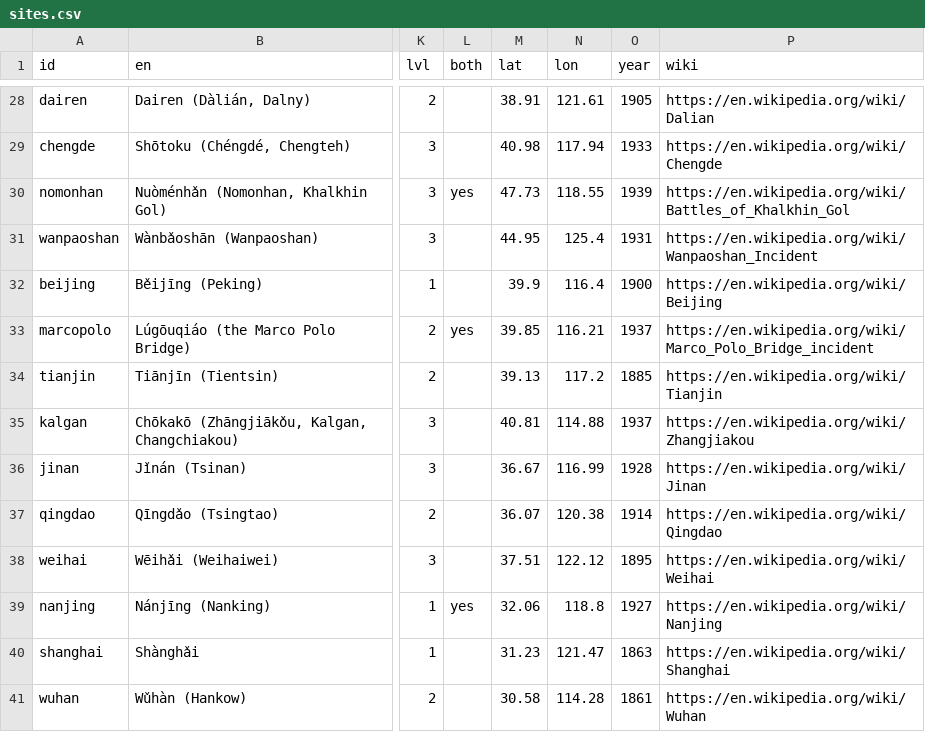
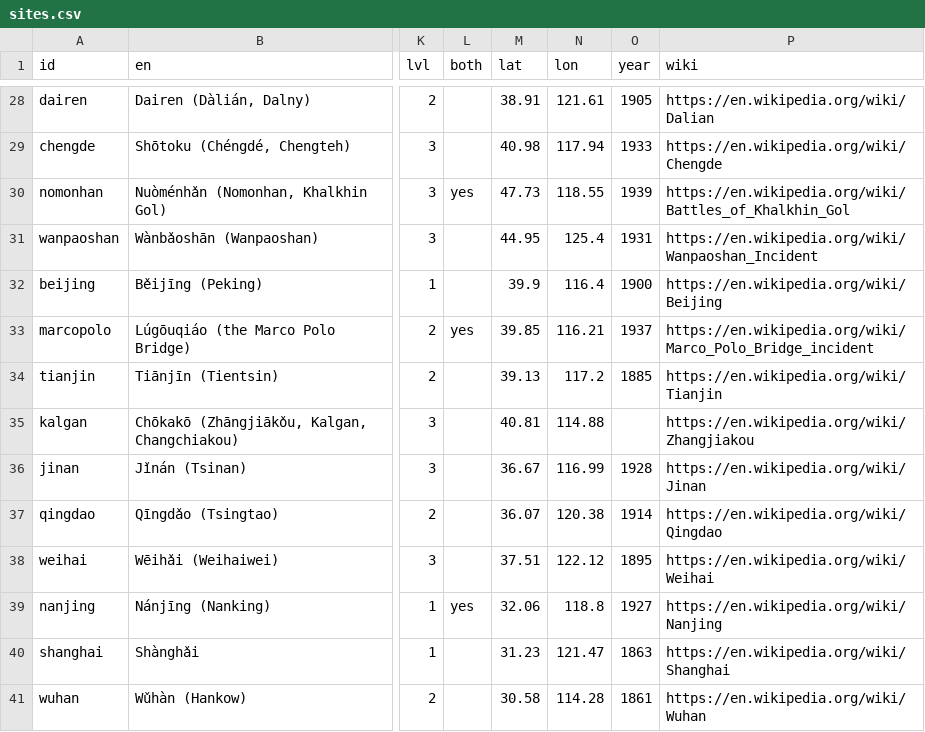
Before and after one commit to kmlawson/japanese-empire-student-map, a CSV file: texts/sites/sites.csv, drawn as a sheet; only a part is shown, gaps mark what is left out; the diff names each change by its address in the sheet, - before the commit and + after, or states it on an @@ line.

```diff
--- a/texts/sites/sites.csv
+++ b/texts/sites/sites.csv
-O35 (year): 1937
+O35 (year): (empty)
```
Also changed, not shown: texts/browse.csv, texts/sites/overrides-1930.csv, 14 other files.
